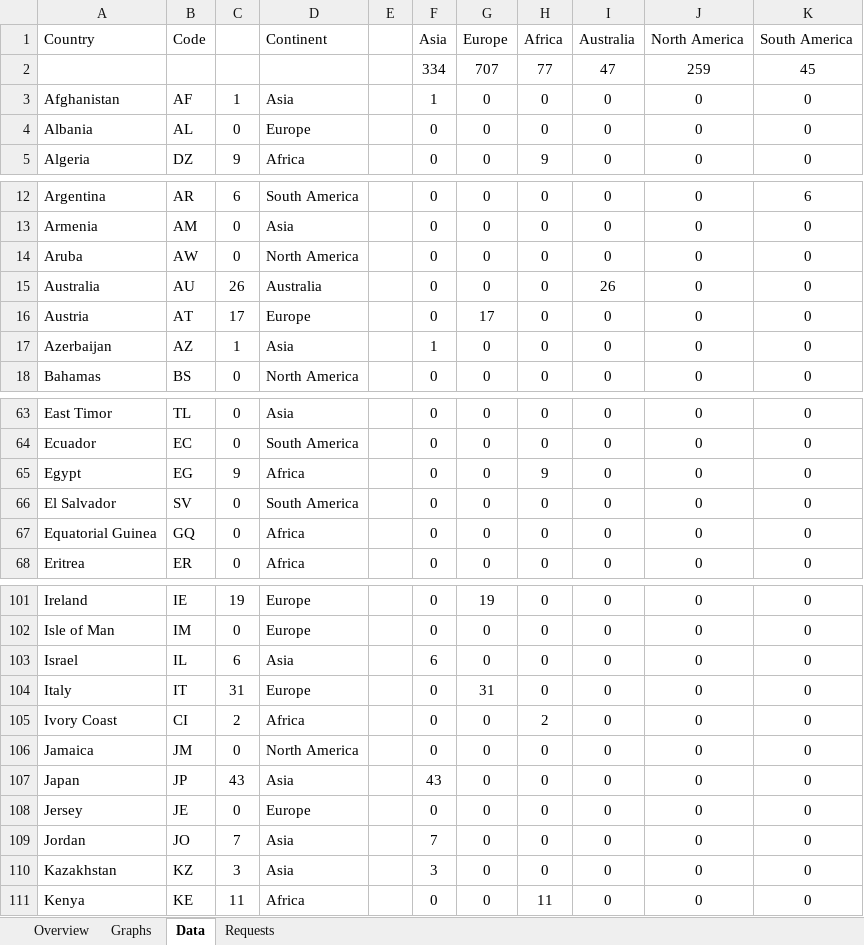
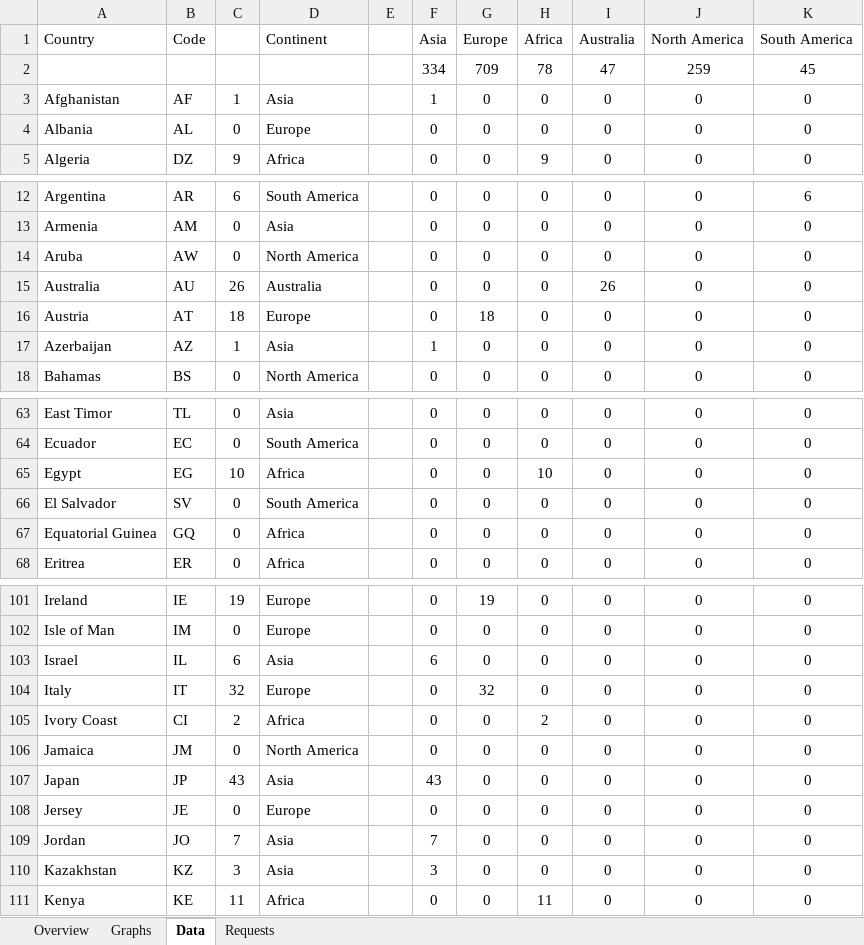
Before and after one commit to RvP93/WorldAirlinersSet, an Excel workbook: documentation/WAS Tracking Table.xlsx, sheet Data, drawn as a sheet; only a part is shown, gaps mark what is left out; values as stored, in another font and other column widths than the file's, no borders; charts and pictures not drawn; the diff names each change by its address in the sheet, - before the commit and + after, or states it on an @@ line.

```diff
--- a/documentation/WAS Tracking Table.xlsx (sheet Data)
+++ b/documentation/WAS Tracking Table.xlsx (sheet Data)
-G2 (Europe): 707
+G2 (Europe): 709
-H2 (Africa): 77
+H2 (Africa): 78
-C16: 17
+C16: 18
-G16 (Europe): 17
+G16 (Europe): 18
-C65: 9
+C65: 10
-H65 (Africa): 9
+H65 (Africa): 10
-C104: 31
+C104: 32
-G104 (Europe): 31
+G104 (Europe): 32
```
Also changed, not shown: sheet Overview, sheet Graphs, charts or pictures, 4 other files.
